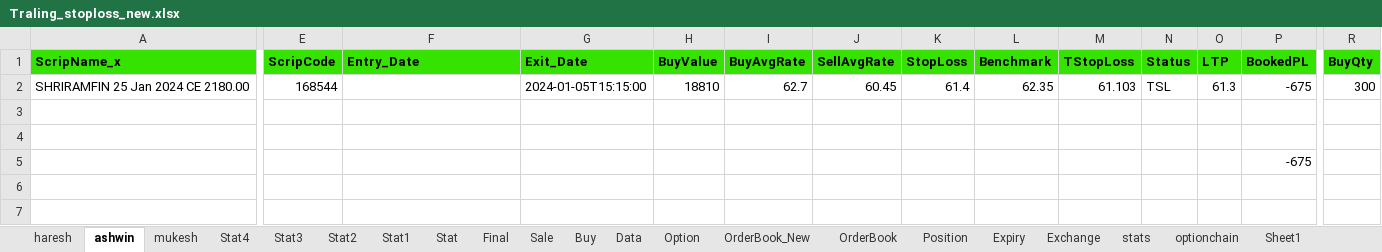
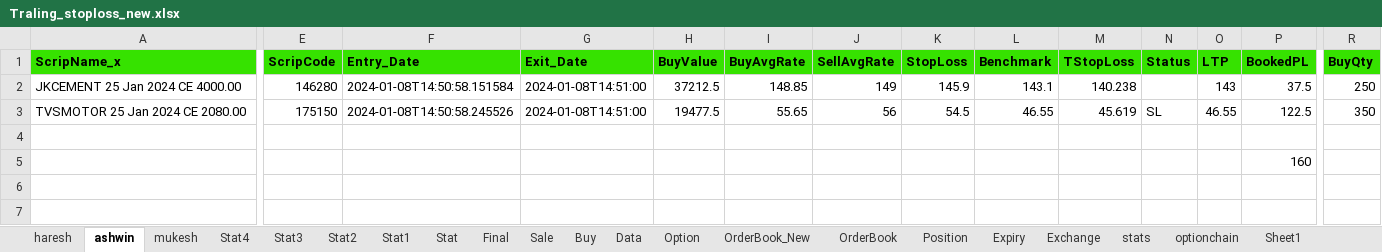
Before and after one commit to mkbairwa942/mkbairwa, an Excel workbook: Traling_stoploss_new.xlsx, sheet ashwin, drawn as a sheet; only a part is shown, gaps mark what is left out; values as stored, in another font and other column widths than the file's, no borders; removed rows and columns are numbered as before the commit, all else as after; rows hold the shown columns only; the diff covers the shown part only; the diff names each change by its address in the sheet, - before the commit and + after, or states it on an @@ line.

```diff
--- a/Traling_stoploss_new.xlsx (sheet ashwin)
+++ b/Traling_stoploss_new.xlsx (sheet ashwin)
-A2 (ScripName_x): SHRIRAMFIN 25 Jan 2024 CE 2180.00
+A2 (ScripName_x): JKCEMENT 25 Jan 2024 CE 4000.00
-E2 (ScripCode): 168544
+E2 (ScripCode): 146280
-F2 (Entry_Date): (empty)
+F2 (Entry_Date): 2024-01-08T14:50:58.151584
-G2 (Exit_Date): 2024-01-05T15:15:00
+G2 (Exit_Date): 2024-01-08T14:51:00
-H2 (BuyValue): 18810
+H2 (BuyValue): 37212.5
-I2 (BuyAvgRate): 62.7
+I2 (BuyAvgRate): 148.85
-J2 (SellAvgRate): 60.45
+J2 (SellAvgRate): 149
-K2 (StopLoss): 61.4
+K2 (StopLoss): 145.9
-L2 (Benchmark): 62.35
+L2 (Benchmark): 143.1
-M2 (TStopLoss): 61.103
+M2 (TStopLoss): 140.238
-N2 (Status): TSL
+N2 (Status): (empty)
-O2 (LTP): 61.3
+O2 (LTP): 143
-P2 (BookedPL): -675
+P2 (BookedPL): 37.5
-R2 (BuyQty): 300
+R2 (BuyQty): 250
+row 3: TVSMOTOR 25 Jan 2024 CE 2080.00 | 175150 | 2024-01-08T14:50:58.245526 | 2024-01-08T14:51:00 | 19477.5 | 55.65 | 56 | 54.5 | 46.55 | 45.619 | SL | 46.55 | 122.5 | 350
-row 5: (empty)
+row 5:  |  |  |  |  |  |  |  |  |  |  |  | 160
-row 5:  |  |  |  |  |  |  |  |  |  |  |  | -675
```
Also changed, not shown: 28 edited cells elsewhere in this sheet, sheet Stat4, Traling_stoploss.xlsx, 4 other files.
